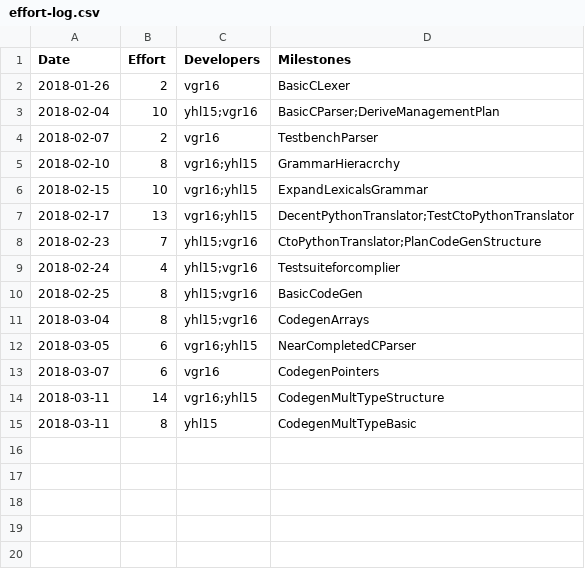
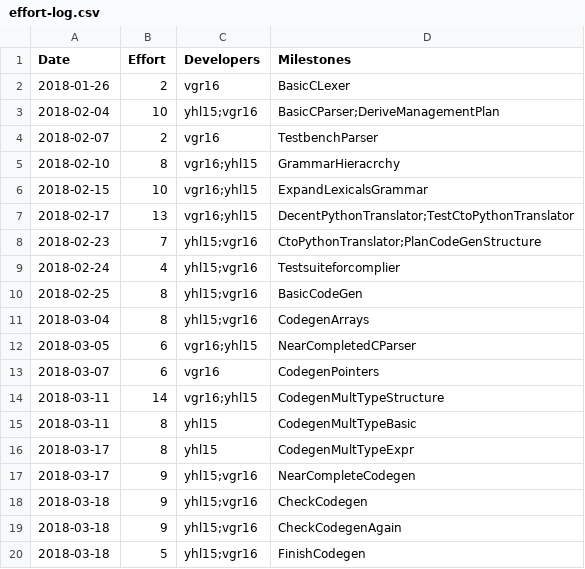
Before and after one commit to VasiliosRallis/c-compiler, a CSV file: management/effort-log.csv, drawn as a sheet; the diff names each change by its address in the sheet, - before the commit and + after, or states it on an @@ line.

Commit message:
Updated Management log

```diff
--- a/management/effort-log.csv
+++ b/management/effort-log.csv
+row 16: 2018-03-17 | 8 | yhl15 | CodegenMultTypeExpr
+row 17: 2018-03-17 | 9 | yhl15;vgr16 | NearCompleteCodegen
+row 18: 2018-03-18 | 9 | yhl15;vgr16 | CheckCodegen
+row 19: 2018-03-18 | 9 | yhl15;vgr16 | CheckCodegenAgain
+row 20: 2018-03-18 | 5 | yhl15;vgr16 | FinishCodegen
```
Also changed, not shown: management/milestones.csv, management/schedule.csv.
